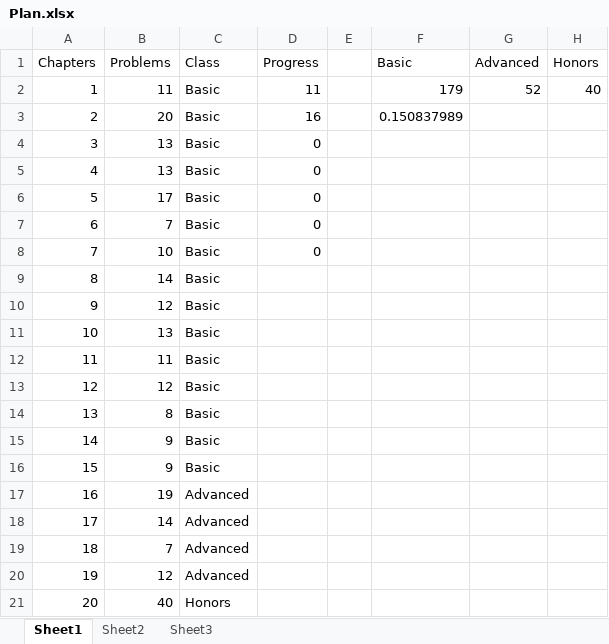
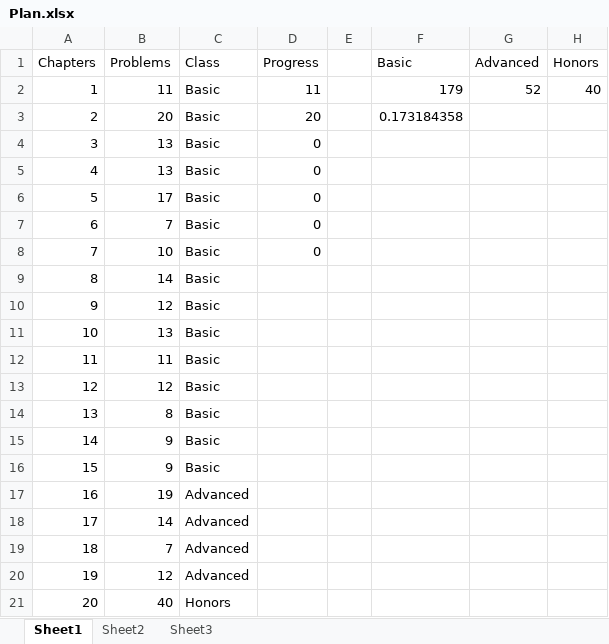
Before and after one commit to tjiasan/Algorithms, an Excel workbook: Plan.xlsx, sheet Sheet1, drawn as a sheet; values as stored, in another font and other column widths than the file's, no borders; the diff names each change by its address in the sheet, - before the commit and + after, or states it on an @@ line.

Commit message:
Finsihed 6 problems in ch 6

```diff
--- a/Plan.xlsx (sheet Sheet1)
+++ b/Plan.xlsx (sheet Sheet1)
-D3 (Progress): 16
+D3 (Progress): 20
-F3 (Basic): 0.150837989
+F3 (Basic): 0.173184358
```
Also changed, not shown: 14 other files.
